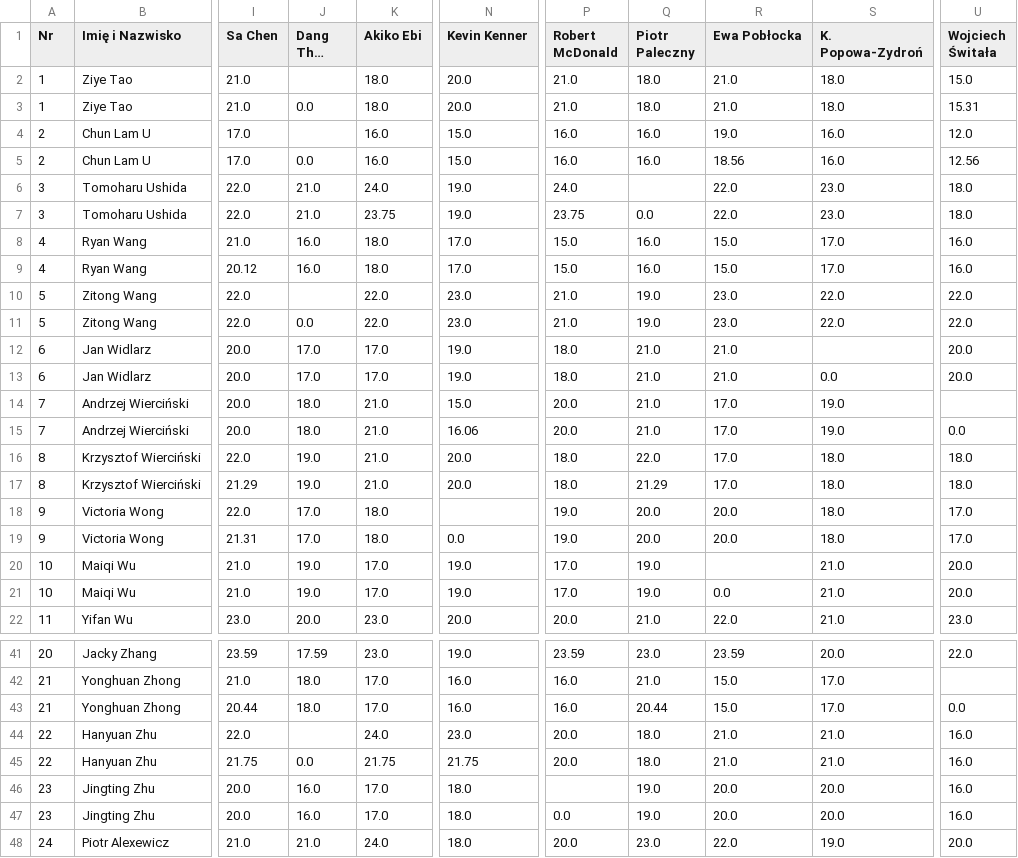
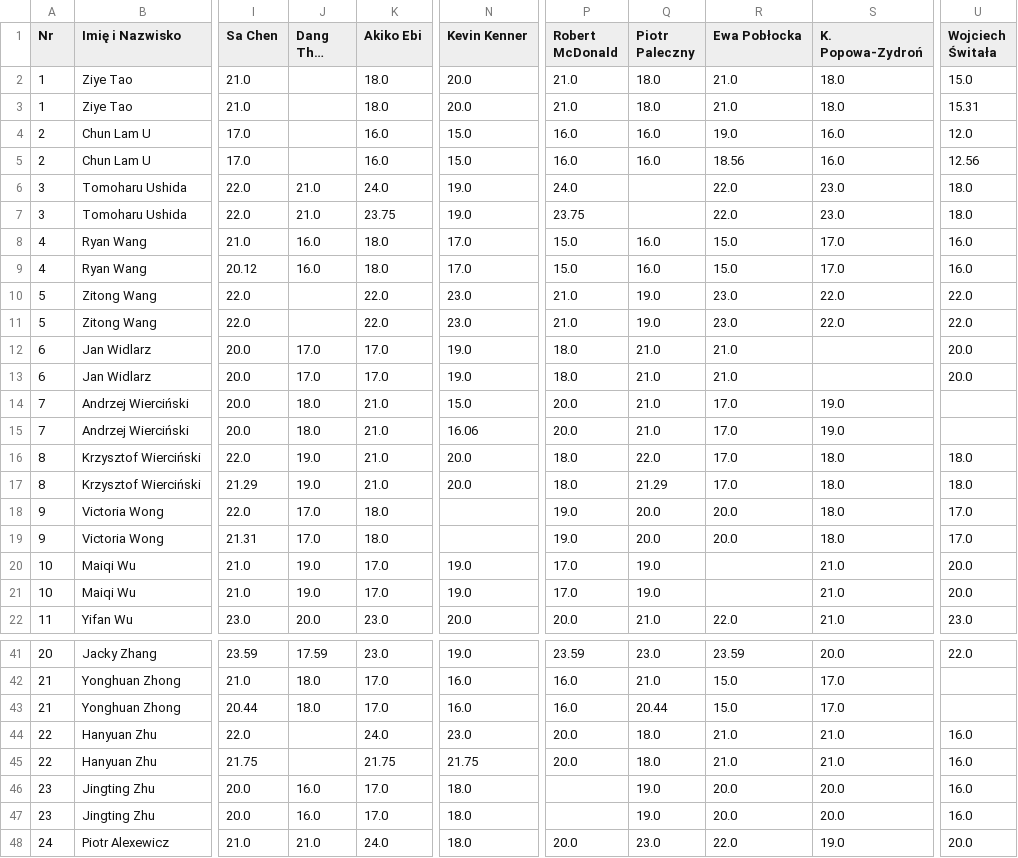
Before and after one commit to marcinprzeradzki/chopin-19, a CSV file: chopin_competition_scores.csv, drawn as a sheet; only a part is shown, gaps mark what is left out; long unchanged cells end in …; the diff covers the shown part only; the diff names each change by its address in the sheet, - before the commit and + after, or states it on an @@ line.

Commit message:
removed som 0.0 for consistency in the source data file

```diff
--- a/chopin_competition_scores.csv
+++ b/chopin_competition_scores.csv
-J3 (Dang Thai Son): 0.0
+J3 (Dang Thai Son): (empty)
-J5 (Dang Thai Son): 0.0
+J5 (Dang Thai Son): (empty)
-Q7 (Piotr Paleczny): 0.0
+Q7 (Piotr Paleczny): (empty)
-J11 (Dang Thai Son): 0.0
+J11 (Dang Thai Son): (empty)
-S13 (K. Popowa-Zydroń): 0.0
+S13 (K. Popowa-Zydroń): (empty)
-U15 (Wojciech Świtała): 0.0
+U15 (Wojciech Świtała): (empty)
-N19 (Kevin Kenner): 0.0
+N19 (Kevin Kenner): (empty)
-R21 (Ewa Pobłocka): 0.0
+R21 (Ewa Pobłocka): (empty)
-U43 (Wojciech Świtała): 0.0
+U43 (Wojciech Świtała): (empty)
-J45 (Dang Thai Son): 0.0
+J45 (Dang Thai Son): (empty)
-P47 (Robert McDonald): 0.0
+P47 (Robert McDonald): (empty)
```
Also changed, not shown: 49 edited cells elsewhere in this file.
